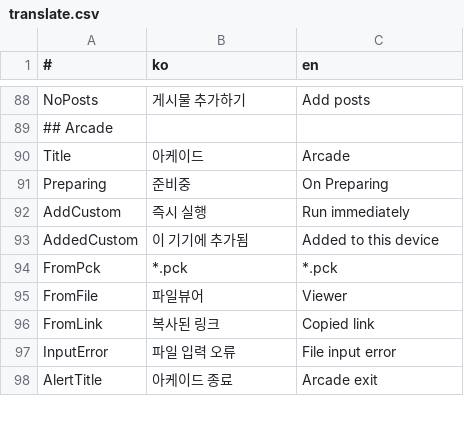
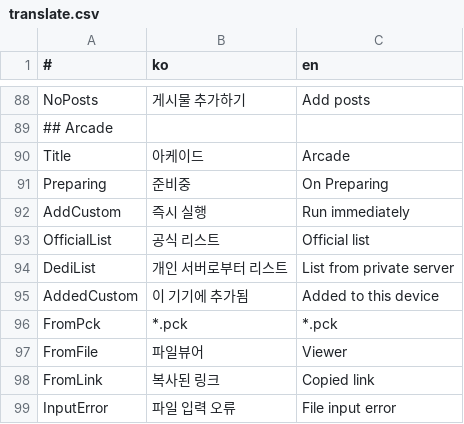
Before and after one commit to is2you2/pjcone_server, a CSV file: uploader/www/assets/data/translate.csv, drawn as a sheet; only a part is shown, gaps mark what is left out; the shorter side is filled out with more unchanged rows.

```diff
--- a/uploader/www/assets/data/translate.csv
+++ b/uploader/www/assets/data/translate.csv
@@ -92,2 +92,4 @@ Preparing,준비중,On Preparing
 AddCustom,즉시 실행,Run immediately
+OfficialList,공식 리스트,Official list
+DediList,개인 서버로부터 리스트,List from private server
 AddedCustom,이 기기에 추가됨,Added to this device
```
Also changed, not shown: 13 other files.
